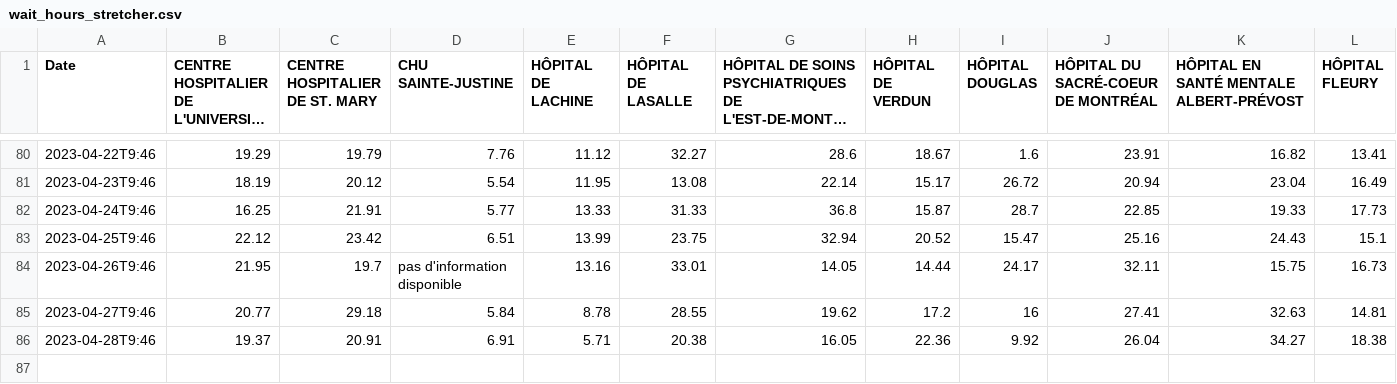
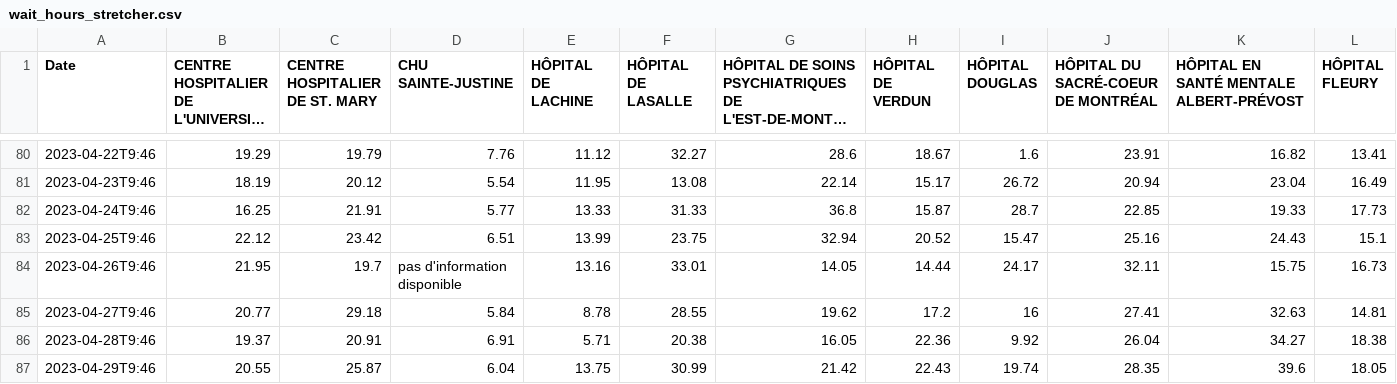
Before and after one commit to jlomako/hospital-occupancy-tracker, a CSV file: tables/wait_hours_stretcher.csv, drawn as a sheet; only a part is shown, gaps mark what is left out; long unchanged cells end in …; rows hold the shown columns only; the diff names each change by its address in the sheet, - before the commit and + after, or states it on an @@ line.

```diff
--- a/tables/wait_hours_stretcher.csv
+++ b/tables/wait_hours_stretcher.csv
+row 87: 2023-04-29T9:46 | 20.55 | 25.87 | 6.04 | 13.75 | 30.99 | 21.42 | 22.43 | 19.74 | 28.35 | 39.6 | 18.05
```
Also changed, not shown: tables/wait_hours.csv.
